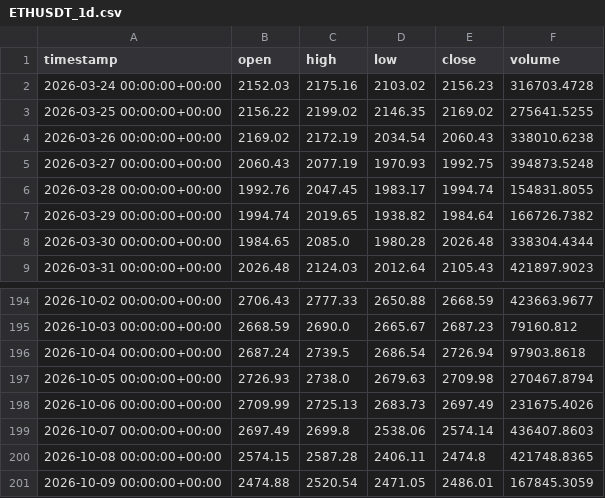
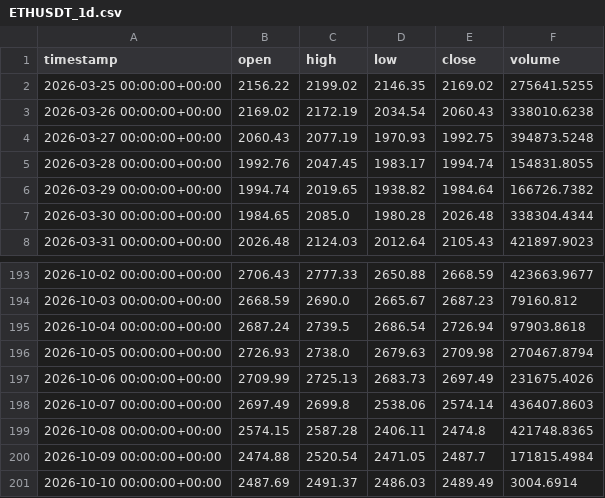
Before and after one commit to maraky122/mesa-brooks, a CSV file: data/ohlc/ETHUSDT_1d.csv, drawn as a sheet; only a part is shown, gaps mark what is left out.

```diff
--- a/data/ohlc/ETHUSDT_1d.csv
+++ b/data/ohlc/ETHUSDT_1d.csv
@@ -1,3 +1,2 @@
 timestamp,open,high,low,close,volume
-2026-03-24 00:00:00+00:00,2152.03,2175.16,2103.02,2156.23,316703.4728
 2026-03-25 00:00:00+00:00,2156.22,2199.02,2146.35,2169.02,275641.5255
@@ -200,2 +199,3 @@ timestamp,open,high,low,close,volume
 2026-10-08 00:00:00+00:00,2574.15,2587.28,2406.11,2474.8,421748.8365
-2026-10-09 00:00:00+00:00,2474.88,2520.54,2471.05,2486.01,167845.3059
+2026-10-09 00:00:00+00:00,2474.88,2520.54,2471.05,2487.7,171815.4984
+2026-10-10 00:00:00+00:00,2487.69,2491.37,2486.03,2489.49,3004.6914
```
Also changed, not shown: data/ohlc/ETHUSDT_1h.csv, data/ohlc/GCF_1h.csv, 12 other files.
